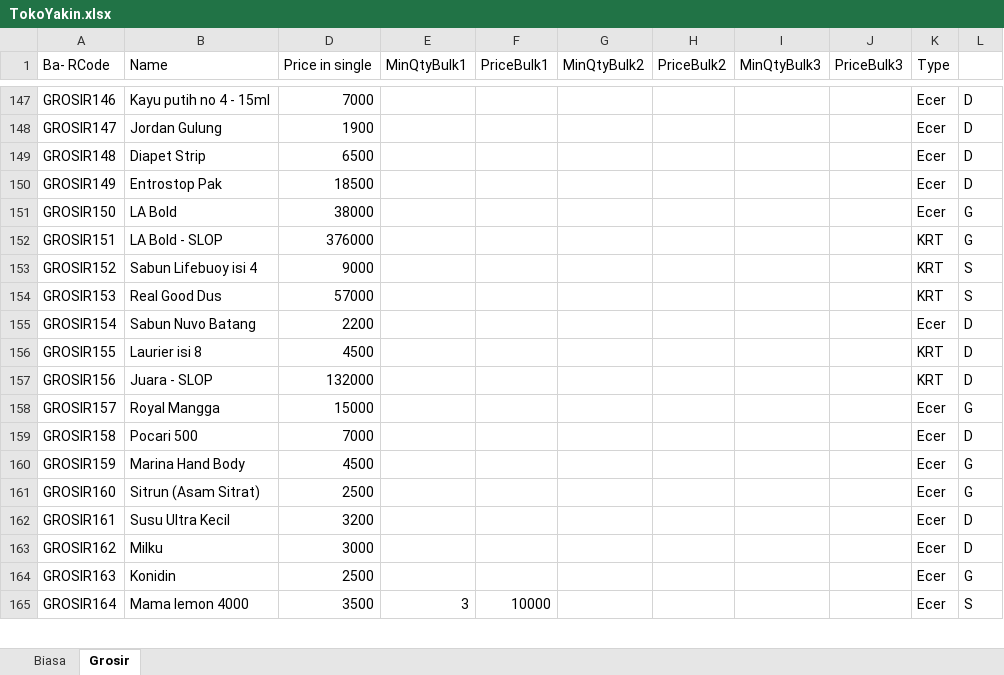
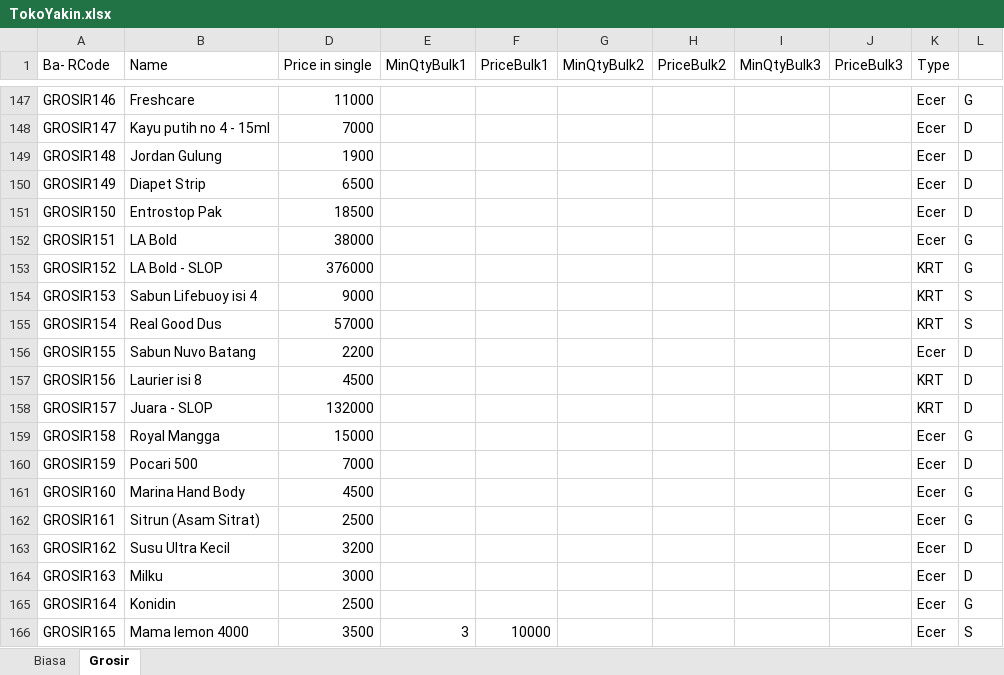
Before and after one commit to rudiath95/toko-yakin, an Excel workbook: TokoYakin.xlsx, sheet Grosir, drawn as a sheet; only a part is shown, gaps mark what is left out; values as stored, in another font and other column widths than the file's, no cell formats; charts and pictures not drawn; addresses are those after the commit; the diff covers the shown part only; the diff names each change by its address in the sheet, - before the commit and + after, or states it on an @@ line.

```diff
--- a/TokoYakin.xlsx (sheet Grosir)
+++ b/TokoYakin.xlsx (sheet Grosir)
-B147 (Name): Kayu putih no 4 - 15ml
+B147 (Name): Freshcare
-D147 (Price in single): 7000
+D147 (Price in single): 11000
-L147: D
+L147: G
-B148 (Name): Jordan Gulung
+B148 (Name): Kayu putih no 4 - 15ml
-D148 (Price in single): 1900
+D148 (Price in single): 7000
-B149 (Name): Diapet Strip
+B149 (Name): Jordan Gulung
-D149 (Price in single): 6500
+D149 (Price in single): 1900
-B150 (Name): Entrostop Pak
+B150 (Name): Diapet Strip
-D150 (Price in single): 18500
+D150 (Price in single): 6500
-B151 (Name): LA Bold
+B151 (Name): Entrostop Pak
-D151 (Price in single): 38000
+D151 (Price in single): 18500
-L151: G
+L151: D
-B152 (Name): LA Bold - SLOP
+B152 (Name): LA Bold
-D152 (Price in single): 376000
+D152 (Price in single): 38000
-K152 (Type): KRT
+K152 (Type): Ecer
-B153 (Name): Sabun Lifebuoy isi 4
+B153 (Name): LA Bold - SLOP
-D153 (Price in single): 9000
+D153 (Price in single): 376000
-L153: S
+L153: G
-B154 (Name): Real Good Dus
+B154 (Name): Sabun Lifebuoy isi 4
-D154 (Price in single): 57000
+D154 (Price in single): 9000
+row 155: GROSIR154 | Real Good Dus | 57000 |  |  |  |  |  |  | KRT | S
-A156 (Ba- RCode): GROSIR154
+A156 (Ba- RCode): GROSIR155
-A157 (Ba- RCode): GROSIR155
+A157 (Ba- RCode): GROSIR156
-A158 (Ba- RCode): GROSIR156
+A158 (Ba- RCode): GROSIR157
-A159 (Ba- RCode): GROSIR157
+A159 (Ba- RCode): GROSIR158
-A160 (Ba- RCode): GROSIR158
+A160 (Ba- RCode): GROSIR159
-A161 (Ba- RCode): GROSIR159
+A161 (Ba- RCode): GROSIR160
-A162 (Ba- RCode): GROSIR160
+A162 (Ba- RCode): GROSIR161
-A163 (Ba- RCode): GROSIR161
+A163 (Ba- RCode): GROSIR162
-A164 (Ba- RCode): GROSIR162
+A164 (Ba- RCode): GROSIR163
-A165 (Ba- RCode): GROSIR163
+A165 (Ba- RCode): GROSIR164
-A166 (Ba- RCode): GROSIR164
+A166 (Ba- RCode): GROSIR165
```
Also changed, not shown: 1 added row, 1 removed row and 58 edited cells elsewhere in this sheet, sheet Biasa, cell formats.
